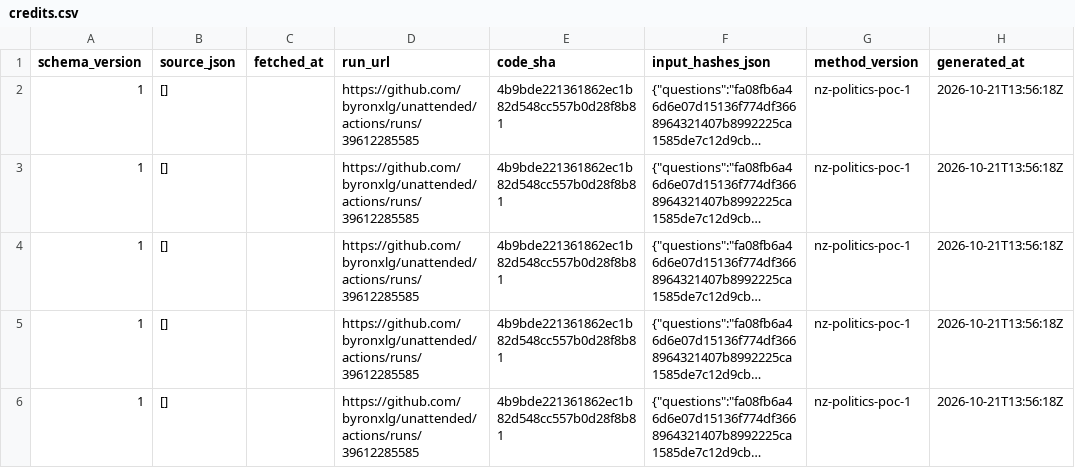
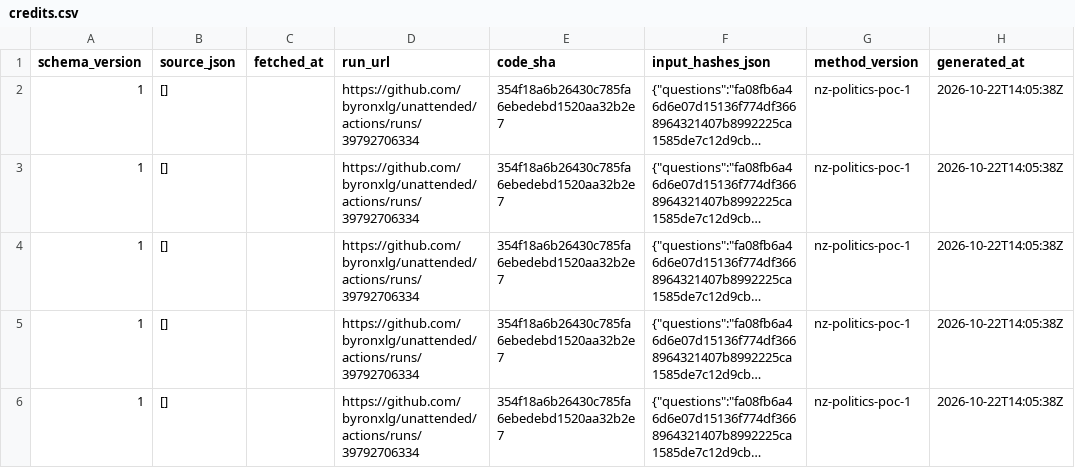
Before and after one commit to byronxlg/unattended, a CSV file: product/nz_election/data/social/credits.csv, drawn as a sheet; only a part is shown; long unchanged cells end in …; the diff covers the shown part only; the diff names each change by its address in the sheet, - before the commit and + after, or states it on an @@ line.

```diff
--- a/product/nz_election/data/social/credits.csv
+++ b/product/nz_election/data/social/credits.csv
-D2:D6 (run_url): https://github.com/byronxlg/unattended/actions/runs/39612285585
+D2:D6 (run_url): https://github.com/byronxlg/unattended/actions/runs/39792706334
-E2:E6 (code_sha): 4b9bde221361862ec1b82d548cc557b0d28f8b81
+E2:E6 (code_sha): 354f18a6b26430c785fa6ebedebd1520aa32b2e7
-H2:H6 (generated_at): 2026-10-21T13:56:18Z
+H2:H6 (generated_at): 2026-10-22T14:05:38Z
```
Also changed, not shown: 1 added row and 12 edited cells elsewhere in this file, product/nz_election/data/manifest.csv, product/nz_election/data/status.csv, 3 other files.
